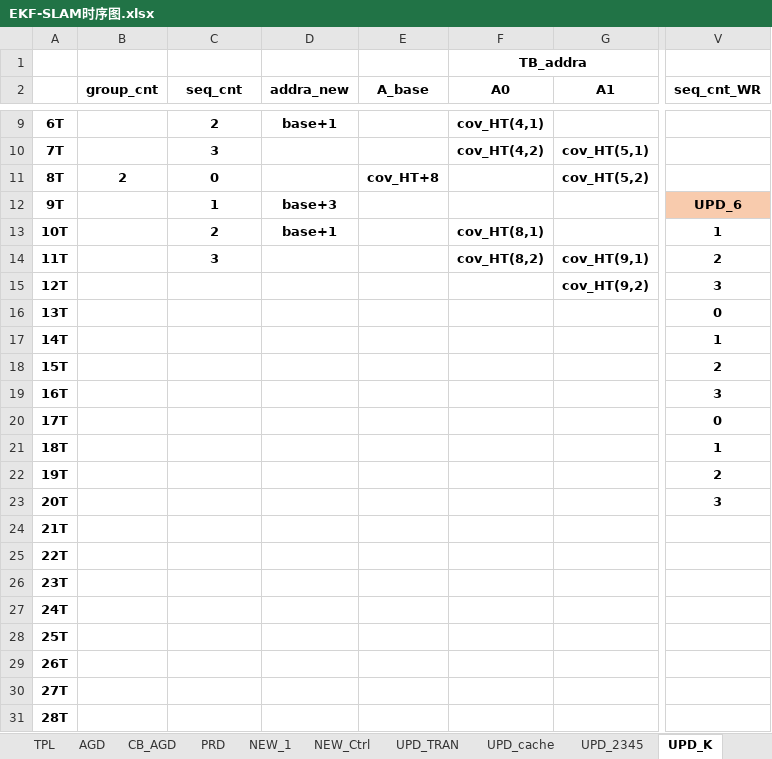
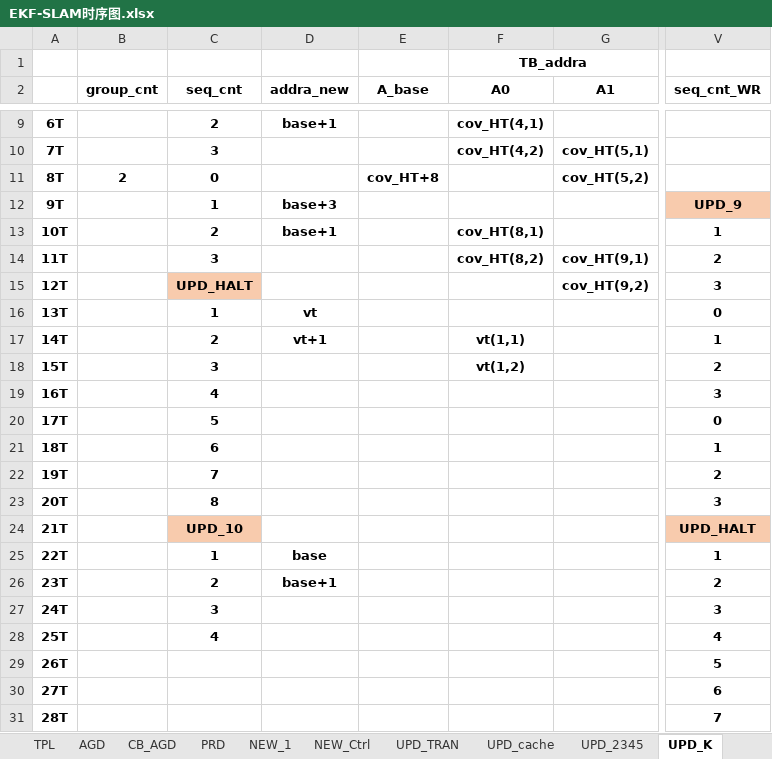
Before and after one commit to olokevin/EKF-SLAM-RTL, an Excel workbook: EKF-SLAM时序图.xlsx, sheet UPD_K, drawn as a sheet; only a part is shown, gaps mark what is left out; values as stored, in another font and other column widths than the file's, no borders; the diff covers the shown part only; the diff names each change by its address in the sheet, - before the commit and + after, or states it on an @@ line.

```diff
--- a/EKF-SLAM时序图.xlsx (sheet UPD_K)
+++ b/EKF-SLAM时序图.xlsx (sheet UPD_K)
-V12 (seq_cnt_WR): UPD_6
+V12 (seq_cnt_WR): UPD_9
-C15 (seq_cnt): (empty)
+C15 (seq_cnt): UPD_HALT
-C15 fill: none
+C15 fill: #F8CBAD
-C16 (seq_cnt): (empty)
+C16 (seq_cnt): 1
-D16 (addra_new): (empty)
+D16 (addra_new): vt
-C17 (seq_cnt): (empty)
+C17 (seq_cnt): 2
-D17 (addra_new): (empty)
+D17 (addra_new): vt+1
-F17 (A0): (empty)
+F17 (A0): vt(1,1)
-C18 (seq_cnt): (empty)
+C18 (seq_cnt): 3
-F18 (A0): (empty)
+F18 (A0): vt(1,2)
-C19 (seq_cnt): (empty)
+C19 (seq_cnt): 4
-C20 (seq_cnt): (empty)
+C20 (seq_cnt): 5
-C21 (seq_cnt): (empty)
+C21 (seq_cnt): 6
-C22 (seq_cnt): (empty)
+C22 (seq_cnt): 7
-C23 (seq_cnt): (empty)
+C23 (seq_cnt): 8
-C24 (seq_cnt): (empty)
+C24 (seq_cnt): UPD_10
-C24 fill: none
+C24 fill: #F8CBAD
-V24 (seq_cnt_WR): (empty)
+V24 (seq_cnt_WR): UPD_HALT
-V24 fill: none
+V24 fill: #F8CBAD
-C25 (seq_cnt): (empty)
+C25 (seq_cnt): 1
-D25 (addra_new): (empty)
+D25 (addra_new): base
-V25 (seq_cnt_WR): (empty)
+V25 (seq_cnt_WR): 1
-C26 (seq_cnt): (empty)
+C26 (seq_cnt): 2
-D26 (addra_new): (empty)
+D26 (addra_new): base+1
-V26 (seq_cnt_WR): (empty)
+V26 (seq_cnt_WR): 2
-C27 (seq_cnt): (empty)
+C27 (seq_cnt): 3
-V27 (seq_cnt_WR): (empty)
+V27 (seq_cnt_WR): 3
-C28 (seq_cnt): (empty)
+C28 (seq_cnt): 4
-V28 (seq_cnt_WR): (empty)
+V28 (seq_cnt_WR): 4
-V29 (seq_cnt_WR): (empty)
+V29 (seq_cnt_WR): 5
-V30 (seq_cnt_WR): (empty)
+V30 (seq_cnt_WR): 6
-V31 (seq_cnt_WR): (empty)
+V31 (seq_cnt_WR): 7
```
Also changed, not shown: 6 edited cells and cell formats elsewhere in this sheet, sheet UPD_2345, sheet Assoc8910, sheet UPD_LAST, sheet NL_RCV, sheet UPD_cache, other sheet tabs, EKF-SLAMv5.0运算统计.xlsx, 1 other file.
